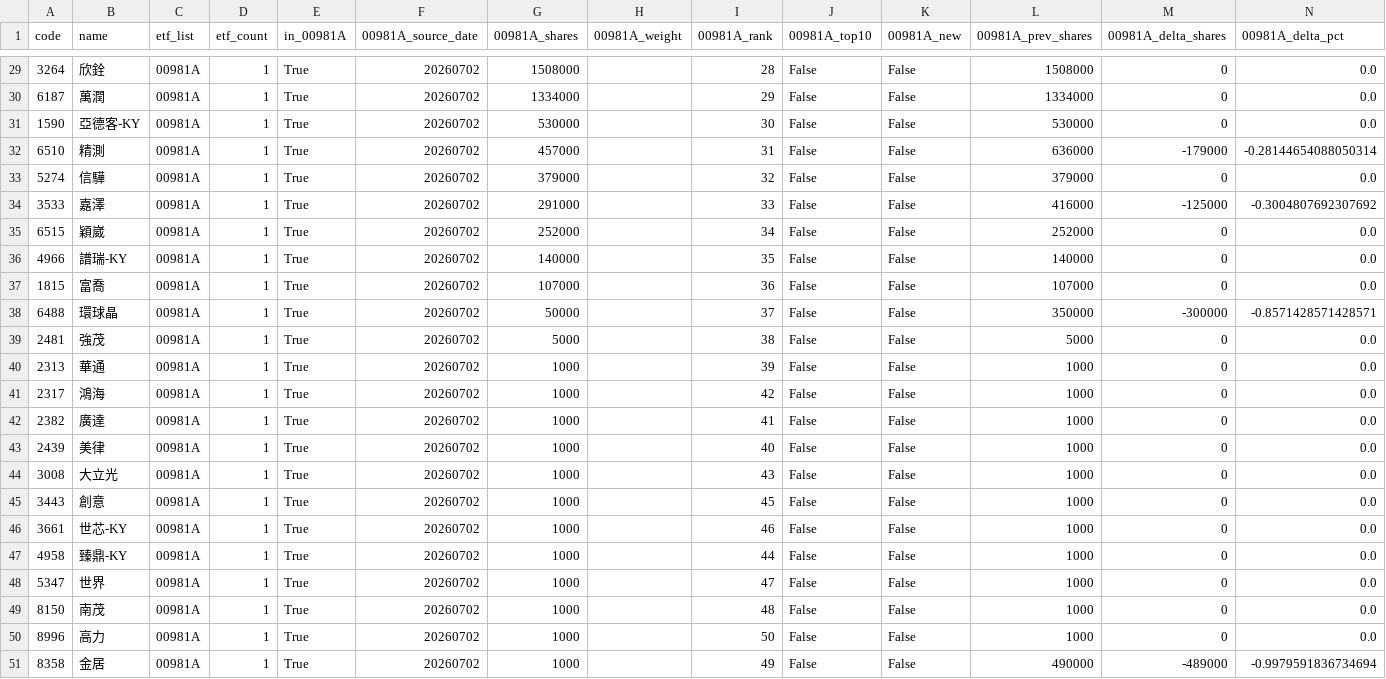
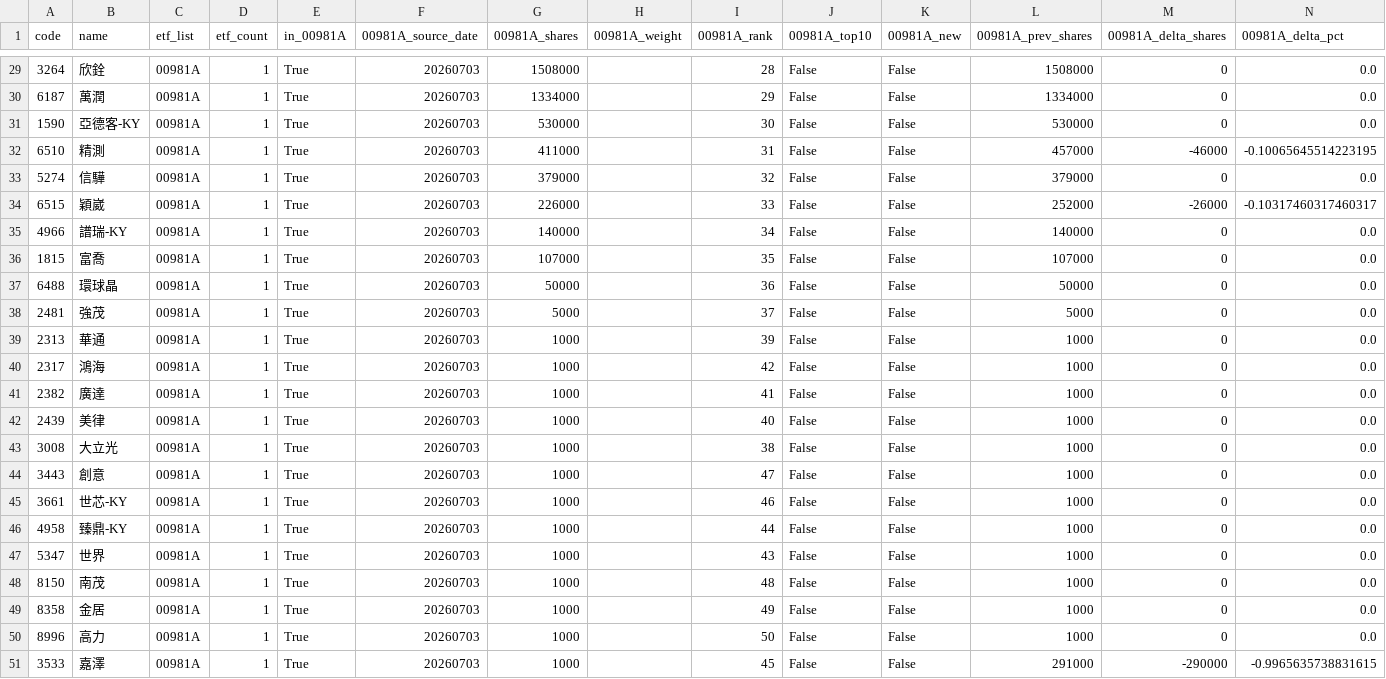
Before and after one commit to 4ru1013/taiwan-stock-screen, a CSV file: output/candidate_pool.csv, drawn as a sheet; only a part is shown, gaps mark what is left out; removed rows and columns are numbered as before the commit, all else as after; rows hold the shown columns only; the diff covers the shown part only; the diff names each change by its address in the sheet, - before the commit and + after, or states it on an @@ line.

```diff
--- a/output/candidate_pool.csv
+++ b/output/candidate_pool.csv
-F29:F33 (00981A_source_date): 20260702
+F29:F33 (00981A_source_date): 20260703
-G32 (00981A_shares): 457000
+G32 (00981A_shares): 411000
-L32 (00981A_prev_shares): 636000
+L32 (00981A_prev_shares): 457000
-M32 (00981A_delta_shares): -179000
+M32 (00981A_delta_shares): -46000
-N32 (00981A_delta_pct): -0.28144654088050314
+N32 (00981A_delta_pct): -0.10065645514223195
-row 34: 3533 | 嘉澤 | 00981A | 1 | True | 20260702 | 291000 |  | 33 | False | False | 416000 | -125000 | -0.3004807692307692
-F34:F48 (00981A_source_date): 20260702
+F34:F48 (00981A_source_date): 20260703
-G34 (00981A_shares): 252000
+G34 (00981A_shares): 226000
-I34 (00981A_rank): 34
+I34 (00981A_rank): 33
-M34 (00981A_delta_shares): 0
+M34 (00981A_delta_shares): -26000
-N34 (00981A_delta_pct): 0.0
+N34 (00981A_delta_pct): -0.10317460317460317
-I35 (00981A_rank): 35
+I35 (00981A_rank): 34
-I36 (00981A_rank): 36
+I36 (00981A_rank): 35
-I37 (00981A_rank): 37
+I37 (00981A_rank): 36
-L37 (00981A_prev_shares): 350000
+L37 (00981A_prev_shares): 50000
-M37 (00981A_delta_shares): -300000
+M37 (00981A_delta_shares): 0
-N37 (00981A_delta_pct): -0.8571428571428571
+N37 (00981A_delta_pct): 0.0
-I38 (00981A_rank): 38
+I38 (00981A_rank): 37
-I43 (00981A_rank): 43
+I43 (00981A_rank): 38
-I44 (00981A_rank): 45
+I44 (00981A_rank): 47
-I47 (00981A_rank): 47
+I47 (00981A_rank): 43
+row 49: 8358 | 金居 | 00981A | 1 | True | 20260703 | 1000 |  | 49 | False | False | 1000 | 0 | 0.0
-F50 (00981A_source_date): 20260702
+F50 (00981A_source_date): 20260703
-row 51: 8358 | 金居 | 00981A | 1 | True | 20260702 | 1000 |  | 49 | False | False | 490000 | -489000 | -0.9979591836734694
+row 51: 3533 | 嘉澤 | 00981A | 1 | True | 20260703 | 1000 |  | 45 | False | False | 291000 | -290000 | -0.9965635738831615
```
Also changed, not shown: 2 added rows, 2 removed rows and 30 edited cells elsewhere in this file, data/raw/etf_holdings_latest.csv, data/raw/prices_latest.csv, 4 other files.
